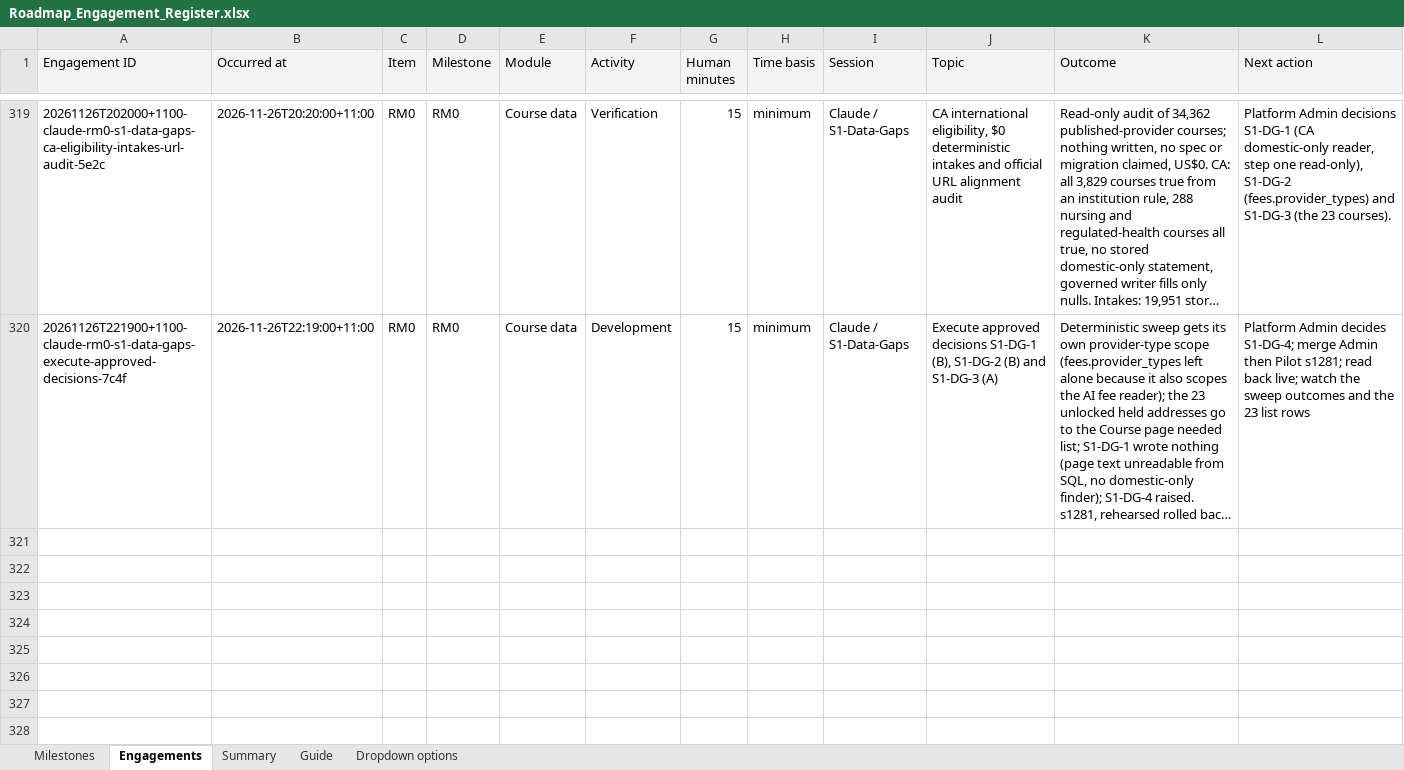
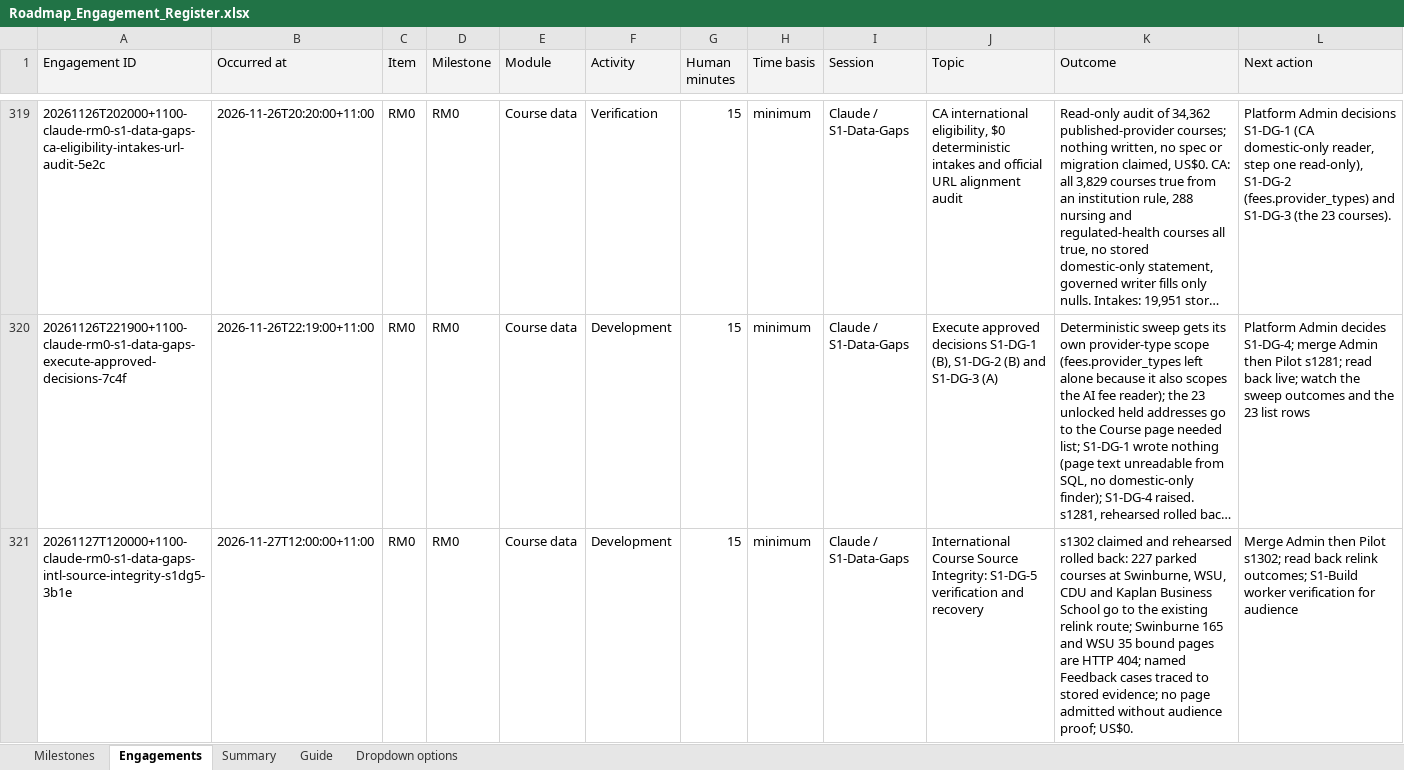
Before and after one commit to msinghbs-ai/coursefinder-admin, an Excel workbook: docs/Roadmap/2026-01/Roadmap_Engagement_Register.xlsx, sheet Engagements, drawn as a sheet; only a part is shown, gaps mark what is left out; long unchanged cells end in …; values as stored, in another font and other column widths than the file's, no borders; rows hold the shown columns only; the diff names each change by its address in the sheet, - before the commit and + after, or states it on an @@ line.

```diff
--- a/docs/Roadmap/2026-01/Roadmap_Engagement_Register.xlsx (sheet Engagements)
+++ b/docs/Roadmap/2026-01/Roadmap_Engagement_Register.xlsx (sheet Engagements)
+row 321: 20261127T120000+1100-claude-rm0-s1-data-gaps-intl-source-integrity-s1dg5-3b1e | 2026-11-27T12:00:00+11:00 | RM0 | RM0 | Course data | Development | 15 | minimum | Claude / S1-Data-Gaps | International Course Source Integrity: S1-DG-5 verification and recovery | s1302 claimed and rehearsed rolled back: 227 parked courses at Swinburne, WSU, CDU and Kaplan Business School go to the existing relink route; Swinburne 165 and WSU 35 bound pages are HTTP 404; named Feedback cases traced to stored evidence; no page admitted without audience proof; US$0. | Merge Admin then Pilot s1302; read back relink outcomes; S1-Build worker verification for audience
```
Also changed, not shown: 5 other files.
